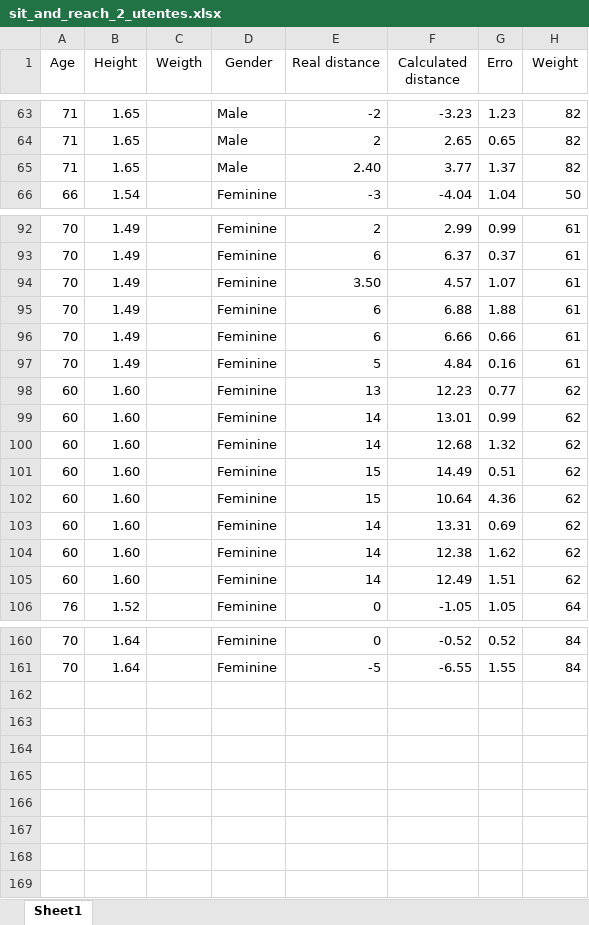
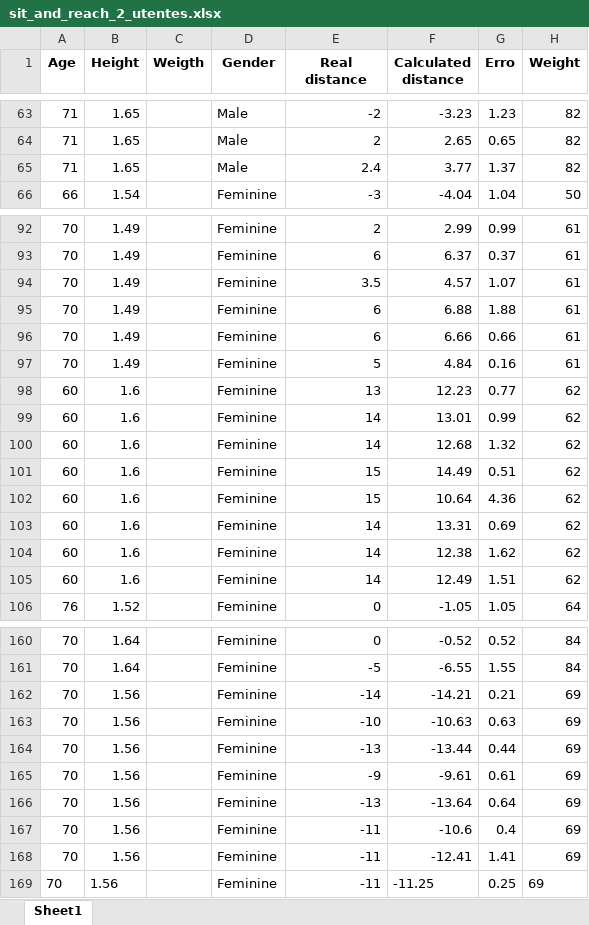
Before and after one commit to vgguerra/Propicie, an Excel workbook: tabelas_utentes/sit_and_reach_2_utentes.xlsx, sheet Sheet1, drawn as a sheet; only a part is shown, gaps mark what is left out; values as stored, in another font and other column widths than the file's, no borders; the diff covers the shown part only; the diff names each change by its address in the sheet, - before the commit and + after, or states it on an @@ line.

```diff
--- a/tabelas_utentes/sit_and_reach_2_utentes.xlsx (sheet Sheet1)
+++ b/tabelas_utentes/sit_and_reach_2_utentes.xlsx (sheet Sheet1)
-A1:H1 bold: off
+A1:H1 bold: on
-E65 (Real distance): 2.40
+E65 (Real distance): 2.4
-E94 (Real distance): 3.50
+E94 (Real distance): 3.5
-B98:B105 (Height): 1.60
+B98:B105 (Height): 1.6
+row 162: 70 | 1.56 |  | Feminine | -14 | -14.21 | 0.21 | 69
+row 163: 70 | 1.56 |  | Feminine | -10 | -10.63 | 0.63 | 69
+row 164: 70 | 1.56 |  | Feminine | -13 | -13.44 | 0.44 | 69
+row 165: 70 | 1.56 |  | Feminine | -9 | -9.61 | 0.61 | 69
+row 166: 70 | 1.56 |  | Feminine | -13 | -13.64 | 0.64 | 69
+row 167: 70 | 1.56 |  | Feminine | -11 | -10.6 | 0.4 | 69
+row 168: 70 | 1.56 |  | Feminine | -11 | -12.41 | 1.41 | 69
+row 169: 70 | 1.56 |  | Feminine | -11 | -11.25 | 0.25 | 69
```
Also changed, not shown: 74 edited cells elsewhere in this sheet, tabelas_utentes/back_scratch_utentes.xlsx, 2 other files.
